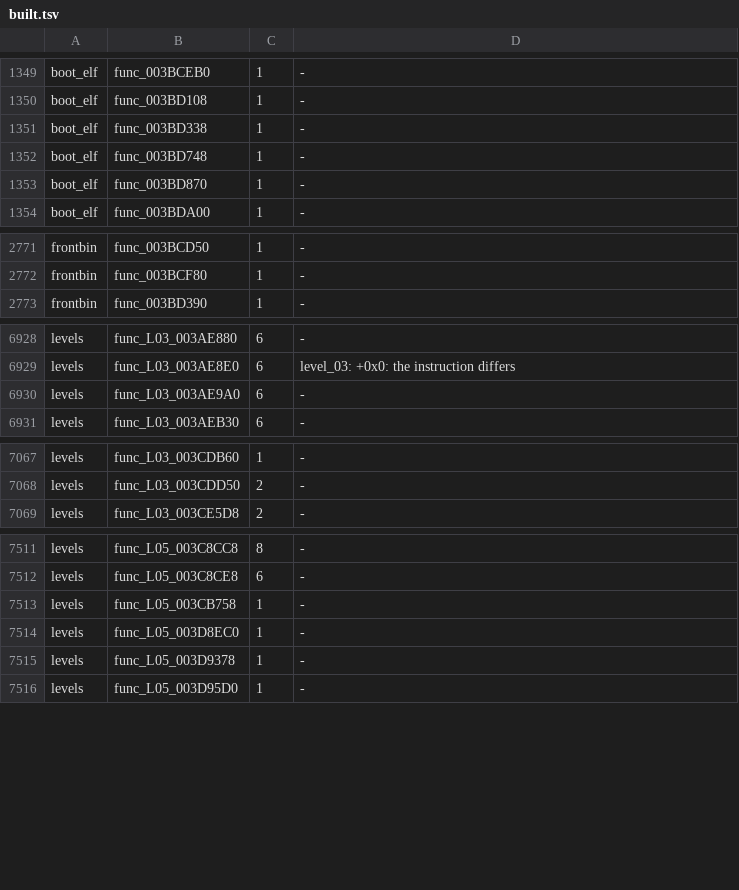
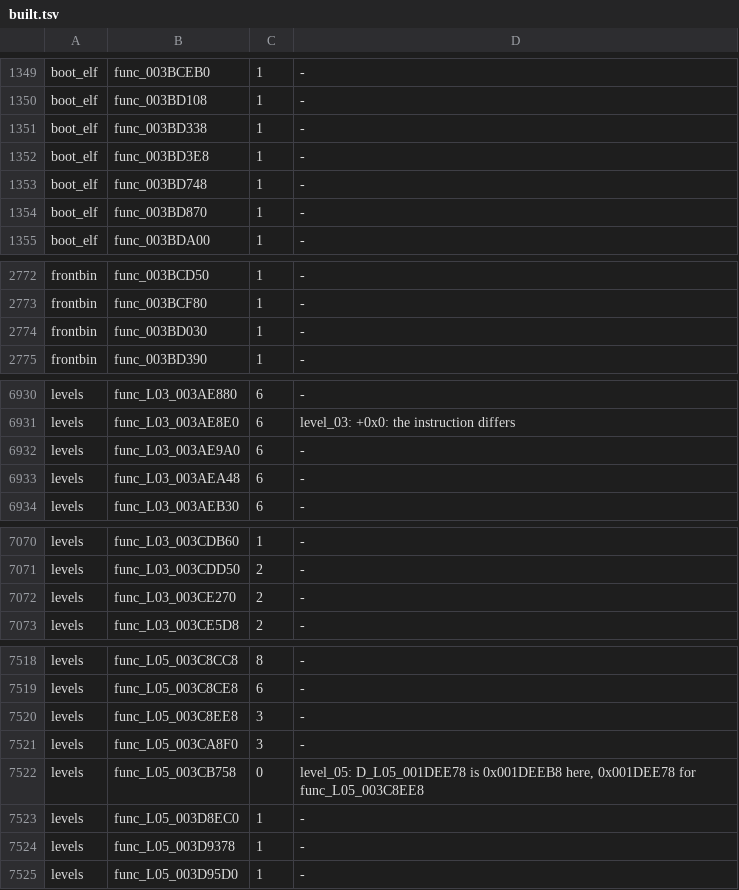
Before and after one commit to OpenRAC/rac3-decomp, a TSV file: config/us/built.tsv, drawn as a sheet; only a part is shown, gaps mark what is left out; the diff covers the shown part only.

```diff
--- a/config/us/built.tsv
+++ b/config/us/built.tsv
@@ -1351,2 +1351,3 @@ boot_elf	func_003BD108	1	-
 boot_elf	func_003BD338	1	-
+boot_elf	func_003BD3E8	1	-
 boot_elf	func_003BD748	1	-
@@ -2772,2 +2773,3 @@ frontbin	func_003BCD50	1	-
 frontbin	func_003BCF80	1	-
+frontbin	func_003BD030	1	-
 frontbin	func_003BD390	1	-
@@ -6930,2 +6932,3 @@ levels	func_L03_003AE8E0	6	level_03: +0x0: the instruction differs
 levels	func_L03_003AE9A0	6	-
+levels	func_L03_003AEA48	6	-
 levels	func_L03_003AEB30	6	-
@@ -7068,2 +7071,3 @@ levels	func_L03_003CDB60	1	-
 levels	func_L03_003CDD50	2	-
+levels	func_L03_003CE270	2	-
 levels	func_L03_003CE5D8	2	-
@@ -7512,3 +7519,5 @@ levels	func_L05_003C8CC8	8	-
 levels	func_L05_003C8CE8	6	-
-levels	func_L05_003CB758	1	-
+levels	func_L05_003C8EE8	3	-
+levels	func_L05_003CA8F0	3	-
+levels	func_L05_003CB758	0	level_05: D_L05_001DEE78 is 0x001DEEB8 here, 0x001DEE78 for func_L05_003C8EE8
 levels	func_L05_003D8EC0	1	-
```
Also changed, not shown: 3 added rows elsewhere in this file, 4 other files.
